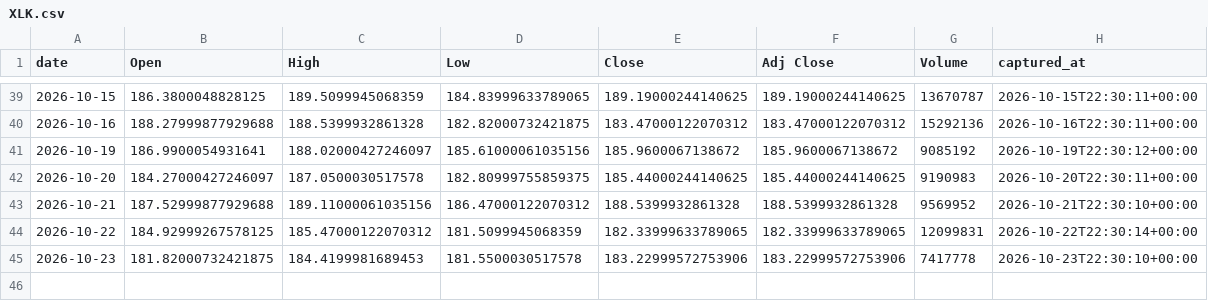
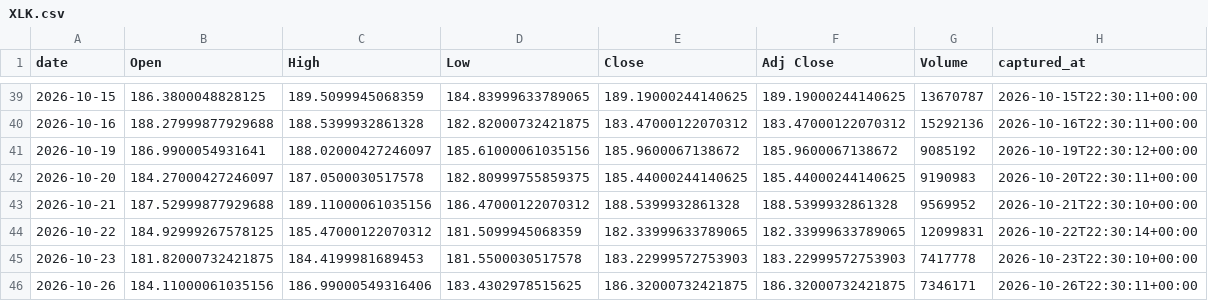
Before and after one commit to holdoutgroot-tech/holdout-ledger, a CSV file: ledger/prices/daily/XLK.csv, drawn as a sheet; only a part is shown, gaps mark what is left out.

Commit message:
ledger sync (60 files)

```diff
--- a/ledger/prices/daily/XLK.csv
+++ b/ledger/prices/daily/XLK.csv
@@ -44,2 +44,3 @@ date,Open,High,Low,Close,Adj Close,Volume,captured_at
 2026-10-22,184.92999267578125,185.47000122070312,181.5099945068359,182.33999633789065,182.33999633789065,12099831,2026-10-22T22:30:14+00:00
-2026-10-23,181.82000732421875,184.4199981689453,181.5500030517578,183.22999572753906,183.22999572753906,7417778,2026-10-23T22:30:10+00:00
+2026-10-23,181.82000732421875,184.4199981689453,181.5500030517578,183.22999572753903,183.22999572753903,7417778,2026-10-23T22:30:10+00:00
+2026-10-26,184.11000061035156,186.99000549316406,183.4302978515625,186.32000732421875,186.32000732421875,7346171,2026-10-26T22:30:11+00:00
```
Also changed, not shown: ledger/prices/daily/CPER.csv, ledger/prices/daily/FXE.csv, 57 other files.
